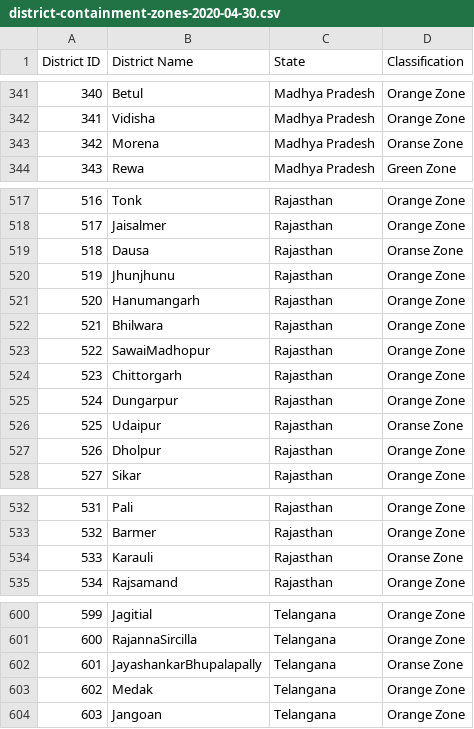
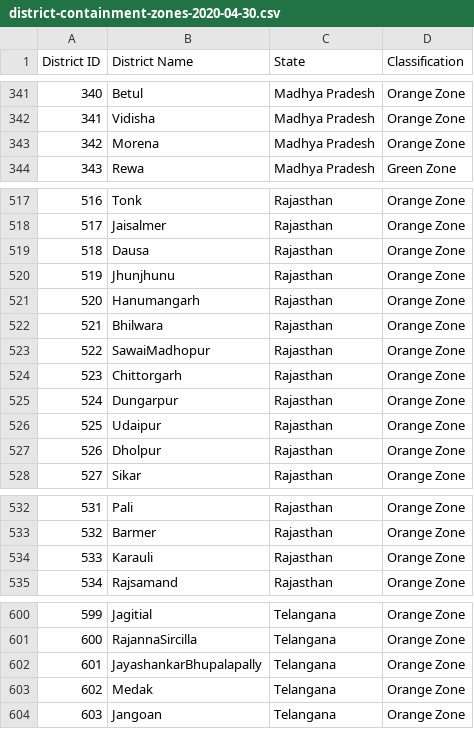
Before and after one commit to datameet/covid19, a CSV file: data/district-containment-zones-2020-04-30.csv, drawn as a sheet; only a part is shown, gaps mark what is left out; the diff covers the shown part only.

Commit message:
Corrections to spellings of organge zone - 20 nos

```diff
--- a/data/district-containment-zones-2020-04-30.csv
+++ b/data/district-containment-zones-2020-04-30.csv
@@ -342,3 +342,3 @@ District ID,District Name,State,Classification
 341,Vidisha,Madhya Pradesh,Orange Zone
-342,Morena,Madhya Pradesh,Oranse Zone
+342,Morena,Madhya Pradesh,Orange Zone
 343,Rewa,Madhya Pradesh,Green Zone
@@ -518,3 +518,3 @@ District ID,District Name,State,Classification
 517,Jaisalmer,Rajasthan,Orange Zone
-518,Dausa,Rajasthan,Oranse Zone
+518,Dausa,Rajasthan,Orange Zone
 519,Jhunjhunu,Rajasthan,Orange Zone
@@ -525,3 +525,3 @@ District ID,District Name,State,Classification
 524,Dungarpur,Rajasthan,Orange Zone
-525,Udaipur,Rajasthan,Oranse Zone
+525,Udaipur,Rajasthan,Orange Zone
 526,Dholpur,Rajasthan,Orange Zone
@@ -533,3 +533,3 @@ District ID,District Name,State,Classification
 532,Barmer,Rajasthan,Orange Zone
-533,Karauli,Rajasthan,Oranse Zone
+533,Karauli,Rajasthan,Orange Zone
 534,Rajsamand,Rajasthan,Orange Zone
@@ -601,3 +601,3 @@ District ID,District Name,State,Classification
 600,RajannaSircilla,Telangana,Orange Zone
-601,JayashankarBhupalapally,Telangana,Oranse Zone
+601,JayashankarBhupalapally,Telangana,Orange Zone
 602,Medak,Telangana,Orange Zone
```
Also changed, not shown: 14 edited cells elsewhere in this file.
